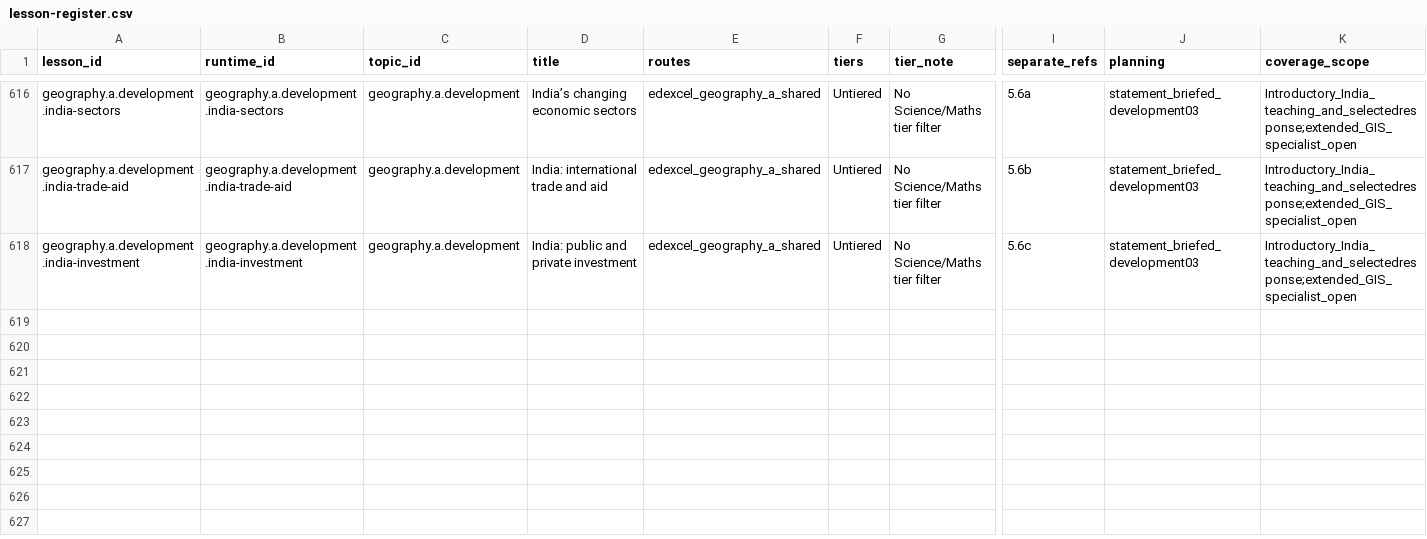
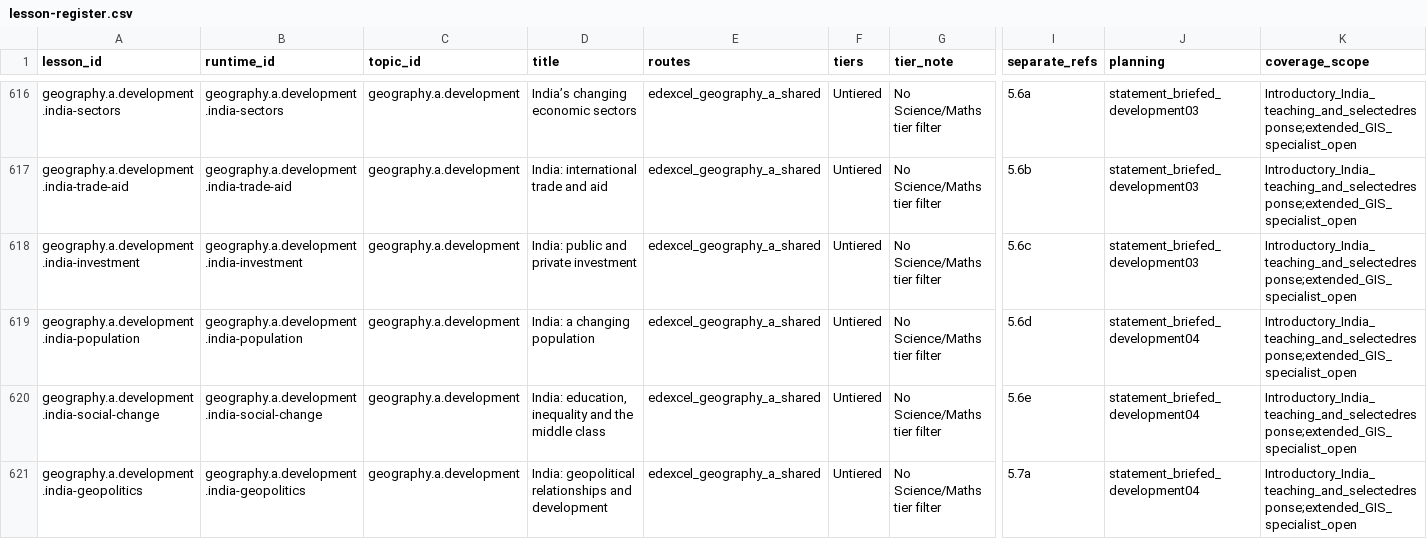
Before and after one commit to adamscourfield/crashcourse, a CSV file: curriculum/lesson-register.csv, drawn as a sheet; only a part is shown, gaps mark what is left out; rows hold the shown columns only; the diff covers the shown part only; the diff names each change by its address in the sheet, - before the commit and + after, or states it on an @@ line.

Commit message:
Add five India population and development lessons

```diff
--- a/curriculum/lesson-register.csv
+++ b/curriculum/lesson-register.csv
+row 619: geography.a.development.india-population | geography.a.development.india-population | geography.a.development | India: a changing population | edexcel_geography_a_shared | Untiered | No Science/Maths tier filter | 5.6d | statement_briefed_development04 | Introductory_India_teaching_and_selectedresponse;extended_GIS_specialist_open
+row 620: geography.a.development.india-social-change | geography.a.development.india-social-change | geography.a.development | India: education, inequality and the middle class | edexcel_geography_a_shared | Untiered | No Science/Maths tier filter | 5.6e | statement_briefed_development04 | Introductory_India_teaching_and_selectedresponse;extended_GIS_specialist_open
+row 621: geography.a.development.india-geopolitics | geography.a.development.india-geopolitics | geography.a.development | India: geopolitical relationships and development | edexcel_geography_a_shared | Untiered | No Science/Maths tier filter | 5.7a | statement_briefed_development04 | Introductory_India_teaching_and_selectedresponse;extended_GIS_specialist_open
```
Also changed, not shown: 2 added rows and 11 edited cells elsewhere in this file, curriculum/geography-a-integrated-skills.csv, curriculum/geography-a-requirements.csv, 20 other files.
